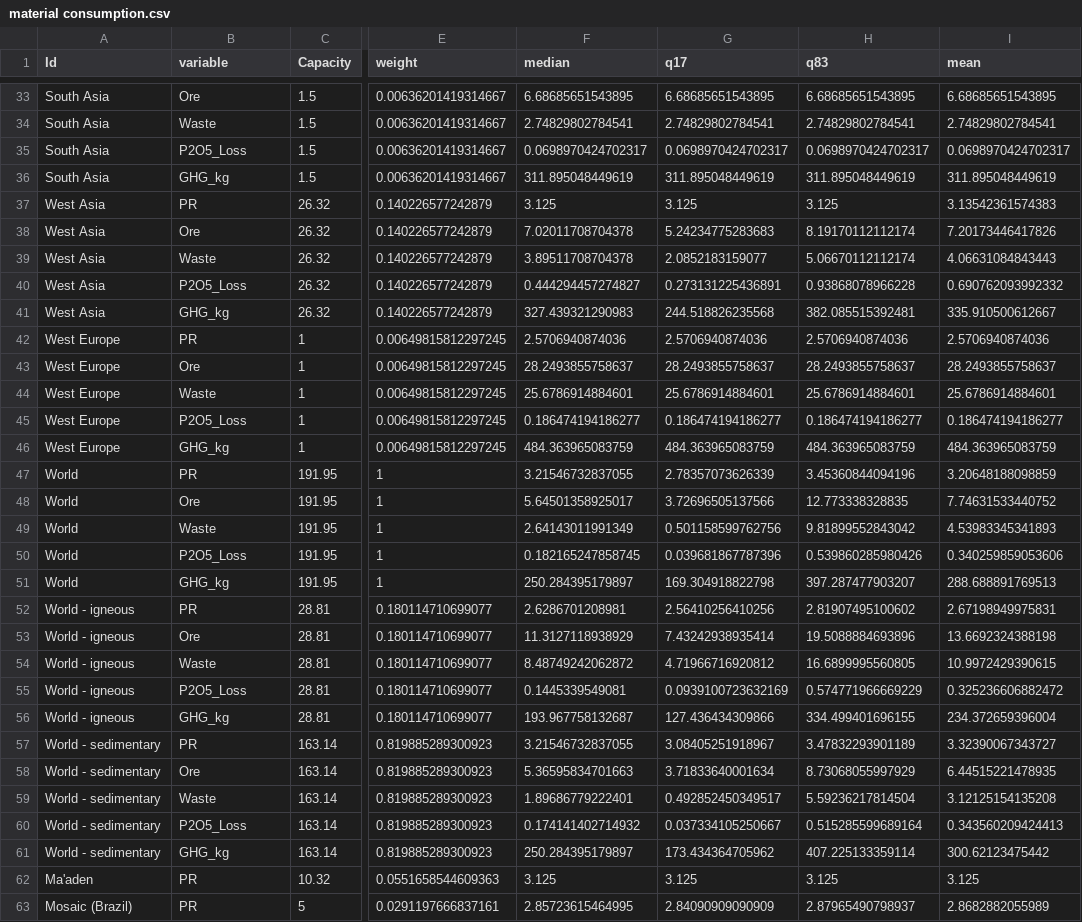
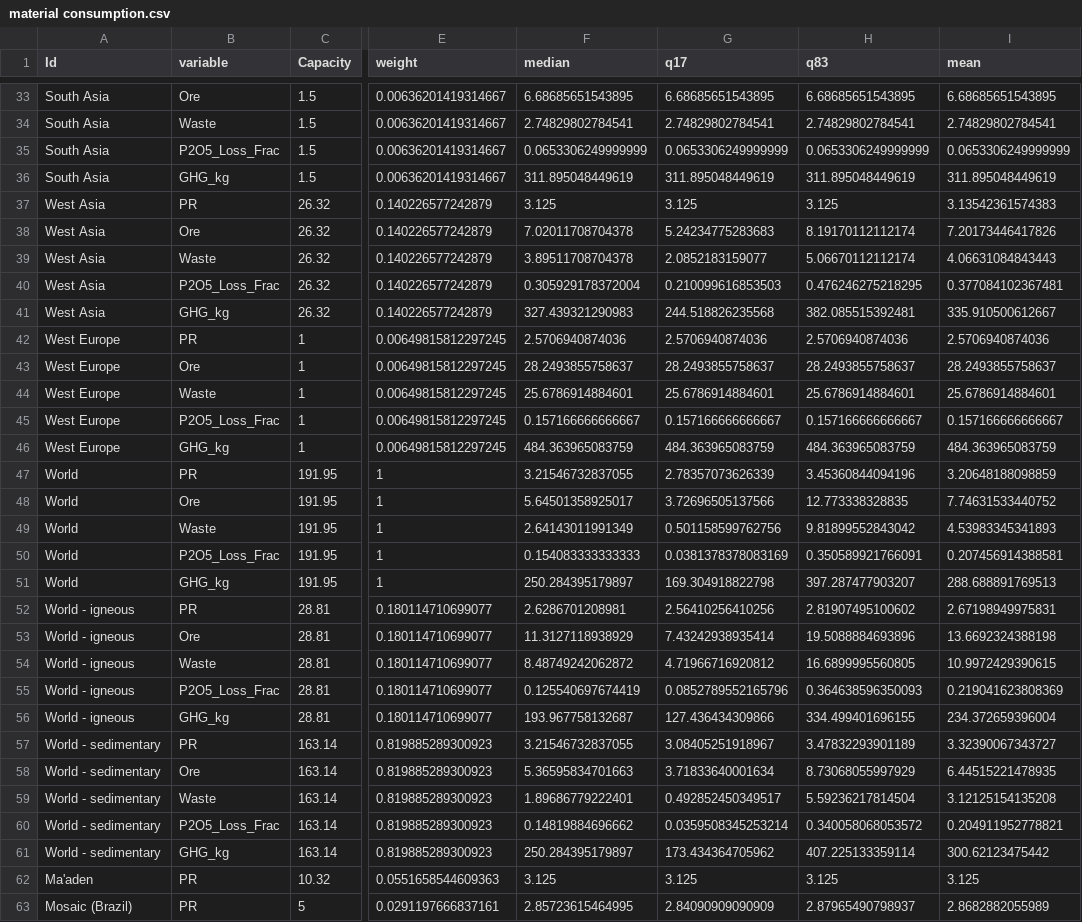
Before and after one commit to shchipts/PR-resource-use-efficiency-paper, a CSV file: bin/material consumption.csv, drawn as a sheet; only a part is shown, gaps mark what is left out; the diff covers the shown part only; the diff names each change by its address in the sheet, - before the commit and + after, or states it on an @@ line.

```diff
--- a/bin/material consumption.csv
+++ b/bin/material consumption.csv
-B35 (variable): P2O5_Loss
+B35 (variable): P2O5_Loss_Frac
-F35 (median): 0.0698970424702317
+F35 (median): 0.0653306249999999
-G35 (q17): 0.0698970424702317
+G35 (q17): 0.0653306249999999
-H35 (q83): 0.0698970424702317
+H35 (q83): 0.0653306249999999
-I35 (mean): 0.0698970424702317
+I35 (mean): 0.0653306249999999
-B40 (variable): P2O5_Loss
+B40 (variable): P2O5_Loss_Frac
-F40 (median): 0.444294457274827
+F40 (median): 0.305929178372004
-G40 (q17): 0.273131225436891
+G40 (q17): 0.210099616853503
-H40 (q83): 0.93868078966228
+H40 (q83): 0.476246275218295
-I40 (mean): 0.690762093992332
+I40 (mean): 0.377084102367481
-B45 (variable): P2O5_Loss
+B45 (variable): P2O5_Loss_Frac
-F45 (median): 0.186474194186277
+F45 (median): 0.157166666666667
-G45 (q17): 0.186474194186277
+G45 (q17): 0.157166666666667
-H45 (q83): 0.186474194186277
+H45 (q83): 0.157166666666667
-I45 (mean): 0.186474194186277
+I45 (mean): 0.157166666666667
-B50 (variable): P2O5_Loss
+B50 (variable): P2O5_Loss_Frac
-F50 (median): 0.182165247858745
+F50 (median): 0.154083333333333
-G50 (q17): 0.039681867787396
+G50 (q17): 0.0381378378083169
-H50 (q83): 0.539860285980426
+H50 (q83): 0.350589921766091
-I50 (mean): 0.340259859053606
+I50 (mean): 0.207456914388581
-B55 (variable): P2O5_Loss
+B55 (variable): P2O5_Loss_Frac
-F55 (median): 0.1445339549081
+F55 (median): 0.125540697674419
-G55 (q17): 0.0939100723632169
+G55 (q17): 0.0852789552165796
-H55 (q83): 0.574771966669229
+H55 (q83): 0.364638596350093
-I55 (mean): 0.325236606882472
+I55 (mean): 0.219041623808369
-B60 (variable): P2O5_Loss
+B60 (variable): P2O5_Loss_Frac
-F60 (median): 0.174141402714932
+F60 (median): 0.14819884696662
-G60 (q17): 0.037334105250667
+G60 (q17): 0.0359508345253214
-H60 (q83): 0.515285599689164
+H60 (q83): 0.340058068053572
-I60 (mean): 0.343560209424413
+I60 (mean): 0.204911952778821
```
Also changed, not shown: 56 edited cells elsewhere in this file, 3 other files.
